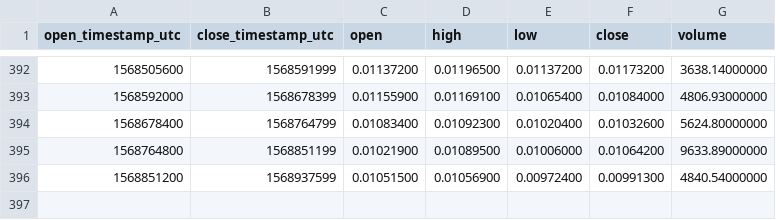
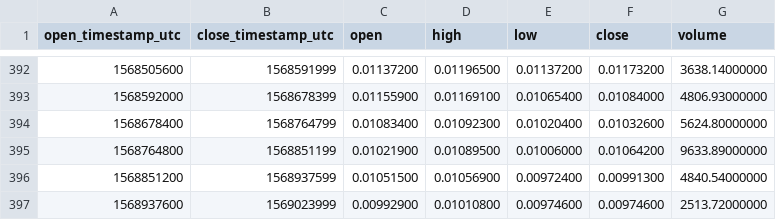
Before and after one commit to cryptobigbro/binance-HCETH, a CSV file: binance-HCETH-1d.csv, drawn as a sheet; only a part is shown, gaps mark what is left out.

```diff
--- a/binance-HCETH-1d.csv
+++ b/binance-HCETH-1d.csv
@@ -396 +396,2 @@ open_timestamp_utc,close_timestamp_utc,open,high,low,close,volume
 1568851200,1568937599,0.01051500,0.01056900,0.00972400,0.00991300,4840.54000000
+1568937600,1569023999,0.00992900,0.01010800,0.00974600,0.00974600,2513.72000000
```
Also changed, not shown: binance-HCETH-1h.csv.
